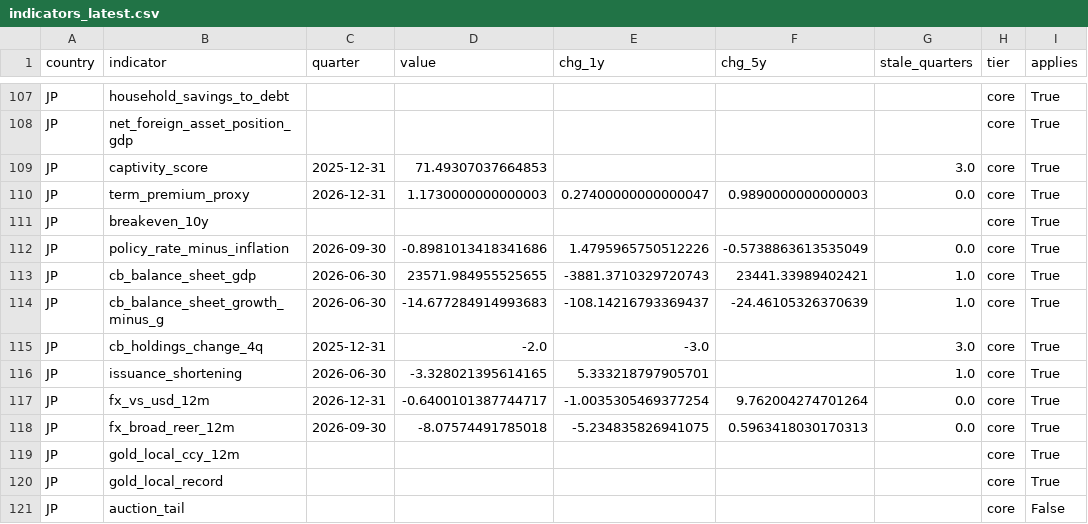
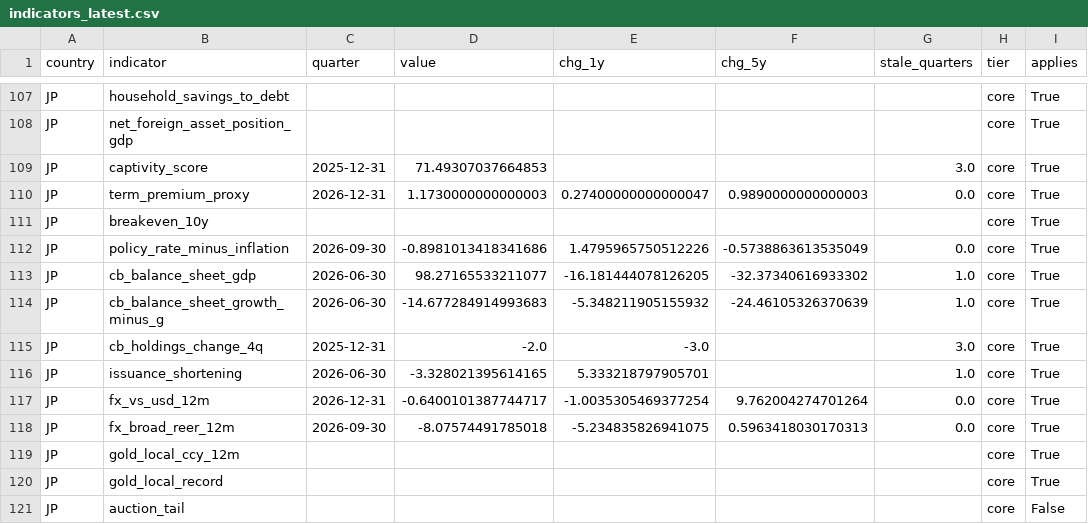
Before and after one commit to hdcapital/sovereign-debt-model, a CSV file: data/clean/indicators_latest.csv, drawn as a sheet; only a part is shown, gaps mark what is left out; the diff covers the shown part only.

```diff
--- a/data/clean/indicators_latest.csv
+++ b/data/clean/indicators_latest.csv
@@ -112,4 +112,4 @@ JP,breakeven_10y,,,,,,core,True
 JP,policy_rate_minus_inflation,2026-09-30,-0.8981013418341686,1.4795965750512226,-0.5738863613535049,0.0,core,True
-JP,cb_balance_sheet_gdp,2026-06-30,23571.984955525655,-3881.3710329720743,23441.33989402421,1.0,core,True
-JP,cb_balance_sheet_growth_minus_g,2026-06-30,-14.677284914993683,-108.14216793369437,-24.46105326370639,1.0,core,True
+JP,cb_balance_sheet_gdp,2026-06-30,98.27165533211077,-16.181444078126205,-32.37340616933302,1.0,core,True
+JP,cb_balance_sheet_growth_minus_g,2026-06-30,-14.677284914993683,-5.348211905155932,-24.46105326370639,1.0,core,True
 JP,cb_holdings_change_4q,2025-12-31,-2.0,-3.0,,3.0,core,True
```
Also changed, not shown: 30 edited cells elsewhere in this file, reports/backtest/forward_r.csv, 11 other files.
